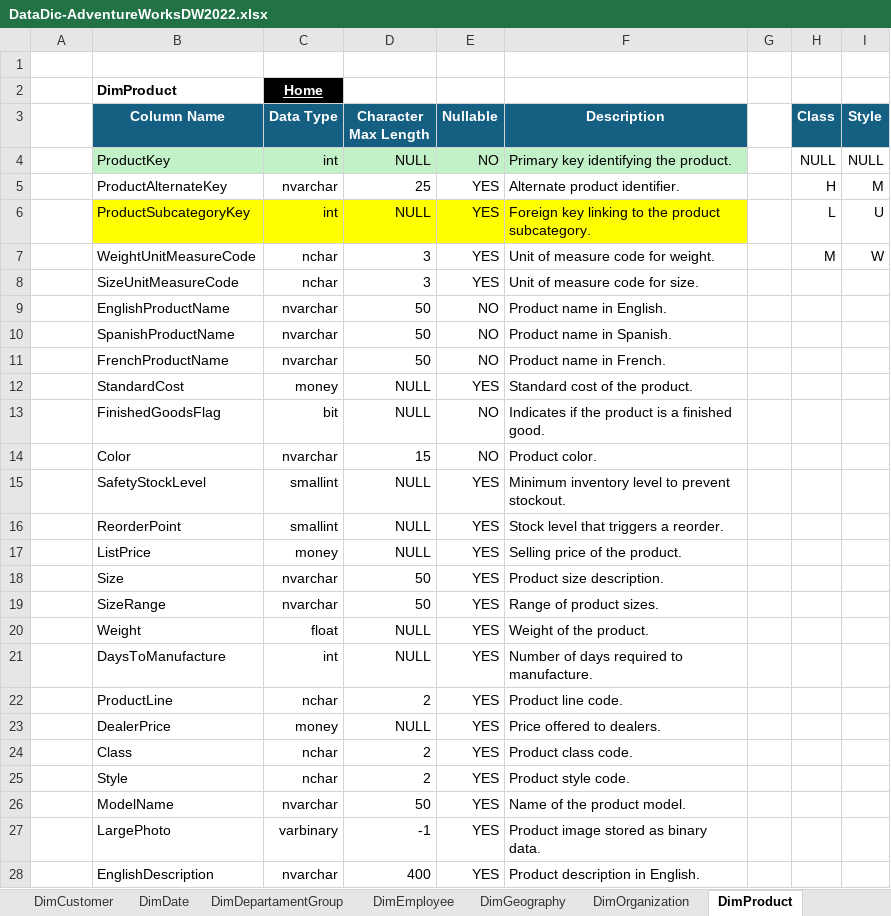
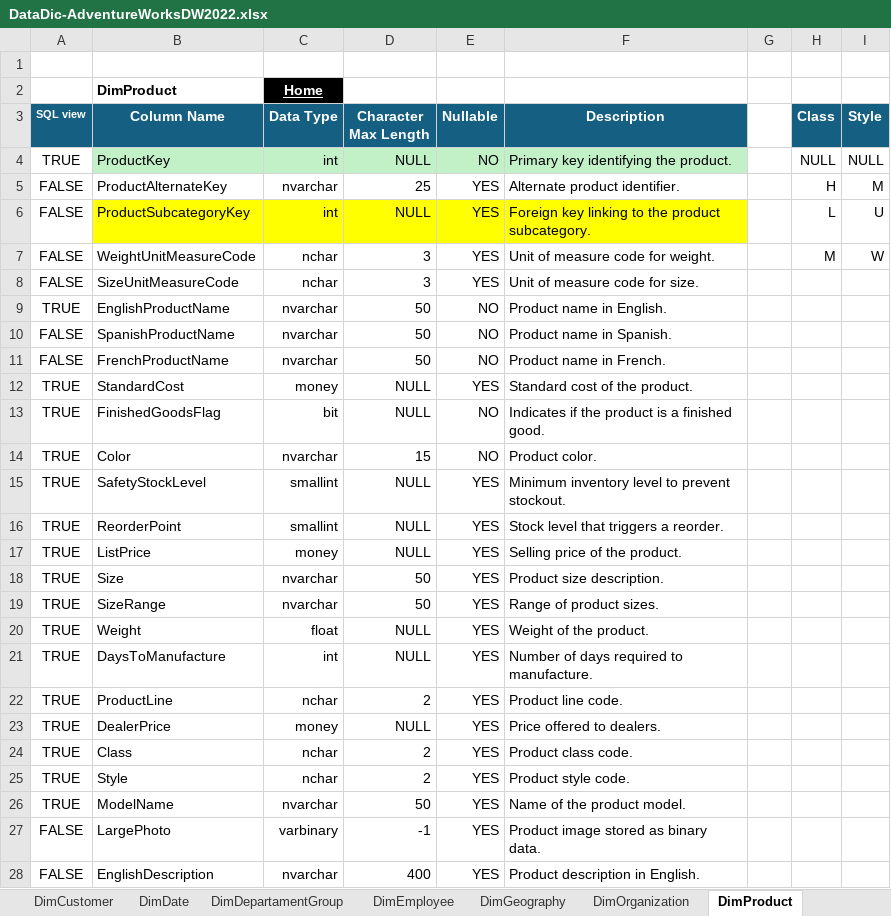
Before and after one commit to fer78/AdventureWorks-Sales-Performance-Data-Analytics-Dashboard, an Excel workbook: Documents/DataDic-AdventureWorksDW2022.xlsx, sheet DimProduct, drawn as a sheet; only a part is shown; values as stored, in another font and other column widths than the file's, no borders; the diff covers the shown part only; the diff names each change by its address in the sheet, - before the commit and + after, or states it on an @@ line.

Commit message:
terminate_sql_views

```diff
--- a/Documents/DataDic-AdventureWorksDW2022.xlsx (sheet DimProduct)
+++ b/Documents/DataDic-AdventureWorksDW2022.xlsx (sheet DimProduct)
-A3: (empty)
+A3: SQL view
-A3 fill: none
+A3 fill: #156082
-A4 (SQL view): (empty)
+A4 (SQL view): TRUE
-A5:A8 (SQL view): (empty)
+A5:A8 (SQL view): FALSE
-A9 (SQL view): (empty)
+A9 (SQL view): TRUE
-A10:A11 (SQL view): (empty)
+A10:A11 (SQL view): FALSE
-A12:A26 (SQL view): (empty)
+A12:A26 (SQL view): TRUE
-A27:A28 (SQL view): (empty)
+A27:A28 (SQL view): FALSE
```
Also changed, not shown: 11 edited cells elsewhere in this sheet, sheet FactResellerSales, sheet FactInternetSales, sheet ProspectiveBuyer, sheet DimReseller, sheet DimPromotion, sheet FactCallCenter, 15 more sheets, 35 other files.
